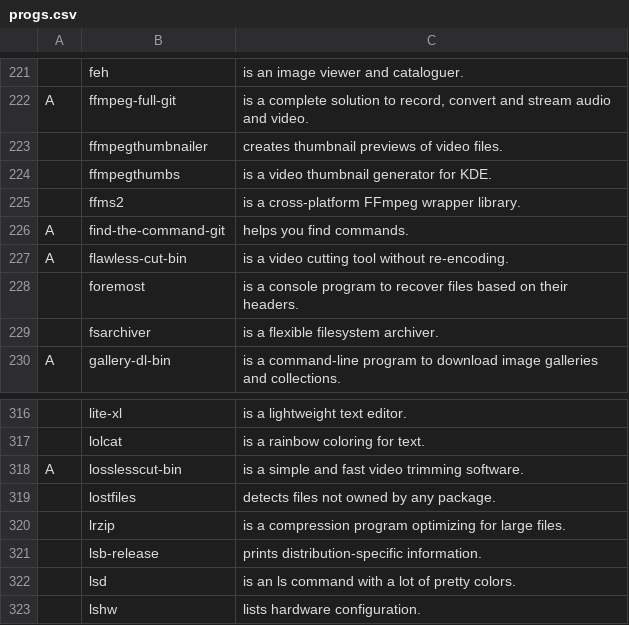
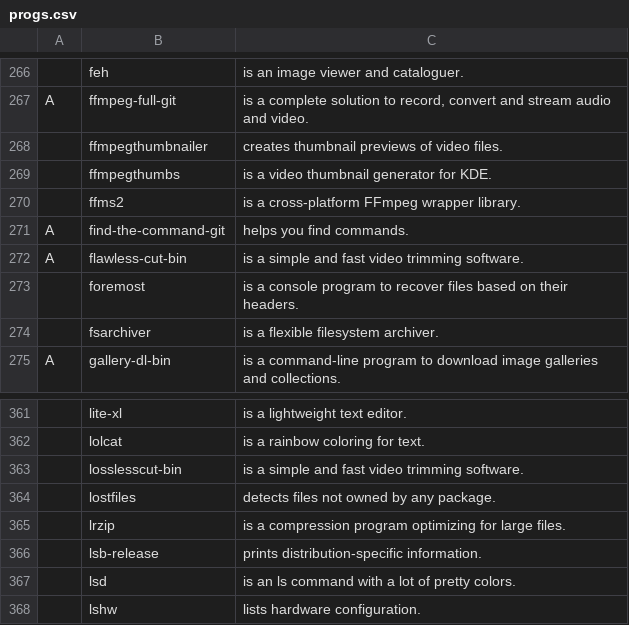
Before and after one commit to 4ndr0666/scr, a CSV file: 4ndr0tools/4ndr0install/progs.csv, drawn as a sheet; only a part is shown, gaps mark what is left out; addresses are those after the commit; the diff covers the shown part only; the diff names each change by its address in the sheet, - before the commit and + after, or states it on an @@ line.

```diff
--- a/4ndr0tools/4ndr0install/progs.csv
+++ b/4ndr0tools/4ndr0install/progs.csv
-C272: is a video cutting tool without re-encoding.
+C272: is a simple and fast video trimming software.
-A363: A
+A363: (empty)
```
Also changed, not shown: 69 added rows and 5 removed rows elsewhere in this file, 36 other files.
